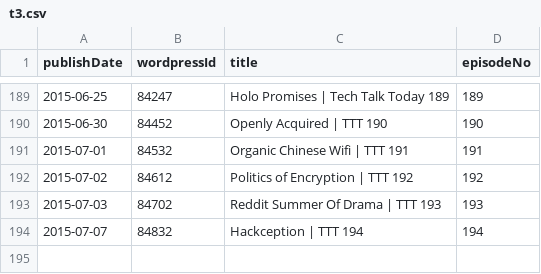
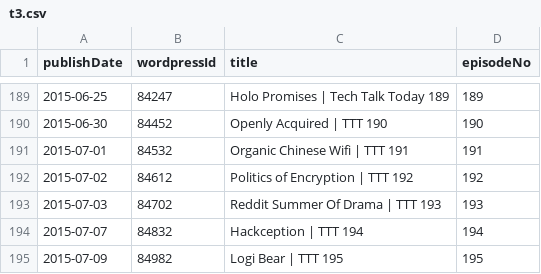
Before and after one commit to Cj-Malone/jb_data, a CSV file: shows/t3.csv, drawn as a sheet; only a part is shown, gaps mark what is left out; the diff names each change by its address in the sheet, - before the commit and + after, or states it on an @@ line.

```diff
--- a/shows/t3.csv
+++ b/shows/t3.csv
+row 195: 2015-07-09 | 84982 | Logi Bear | TTT 195 | 195
```
Also changed, not shown: shows/bsd.csv.
